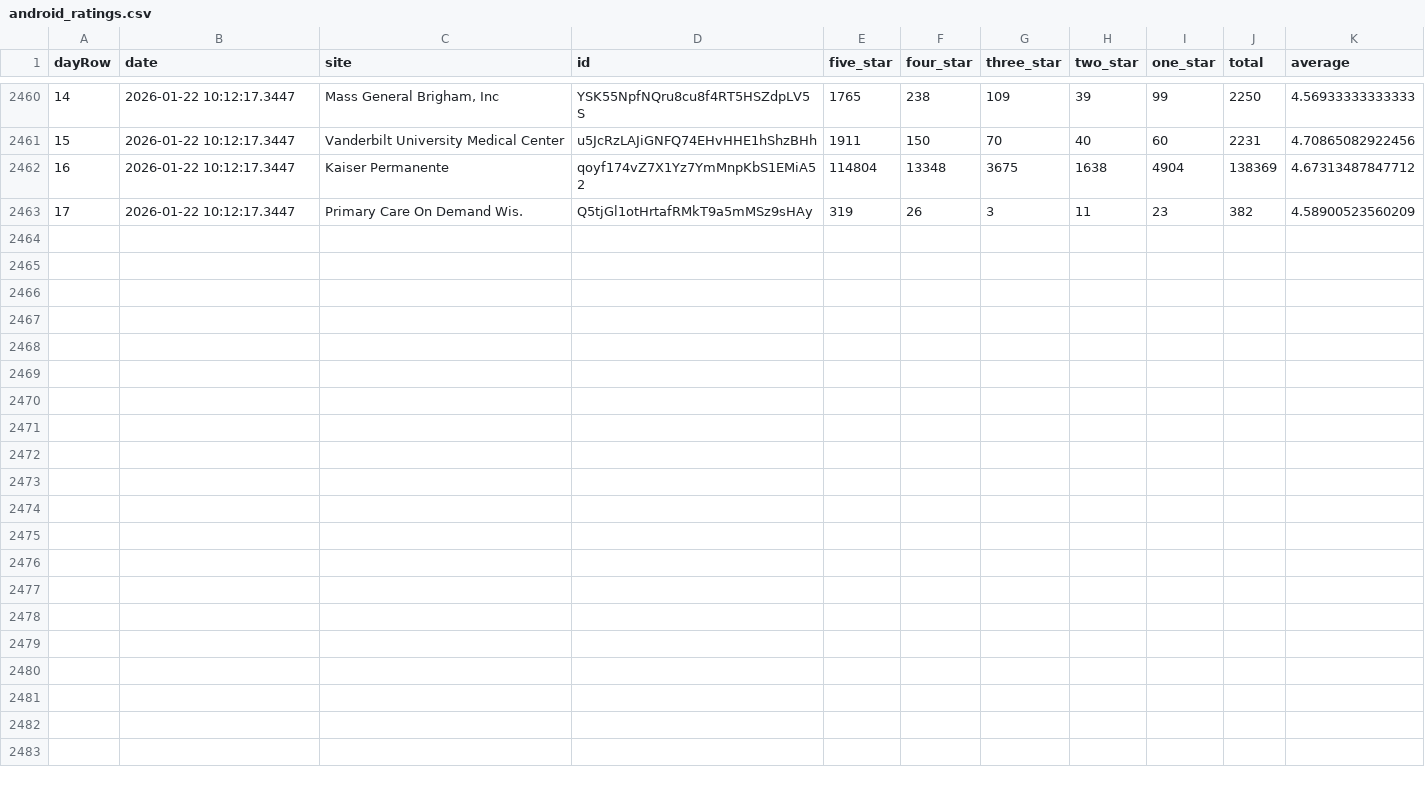
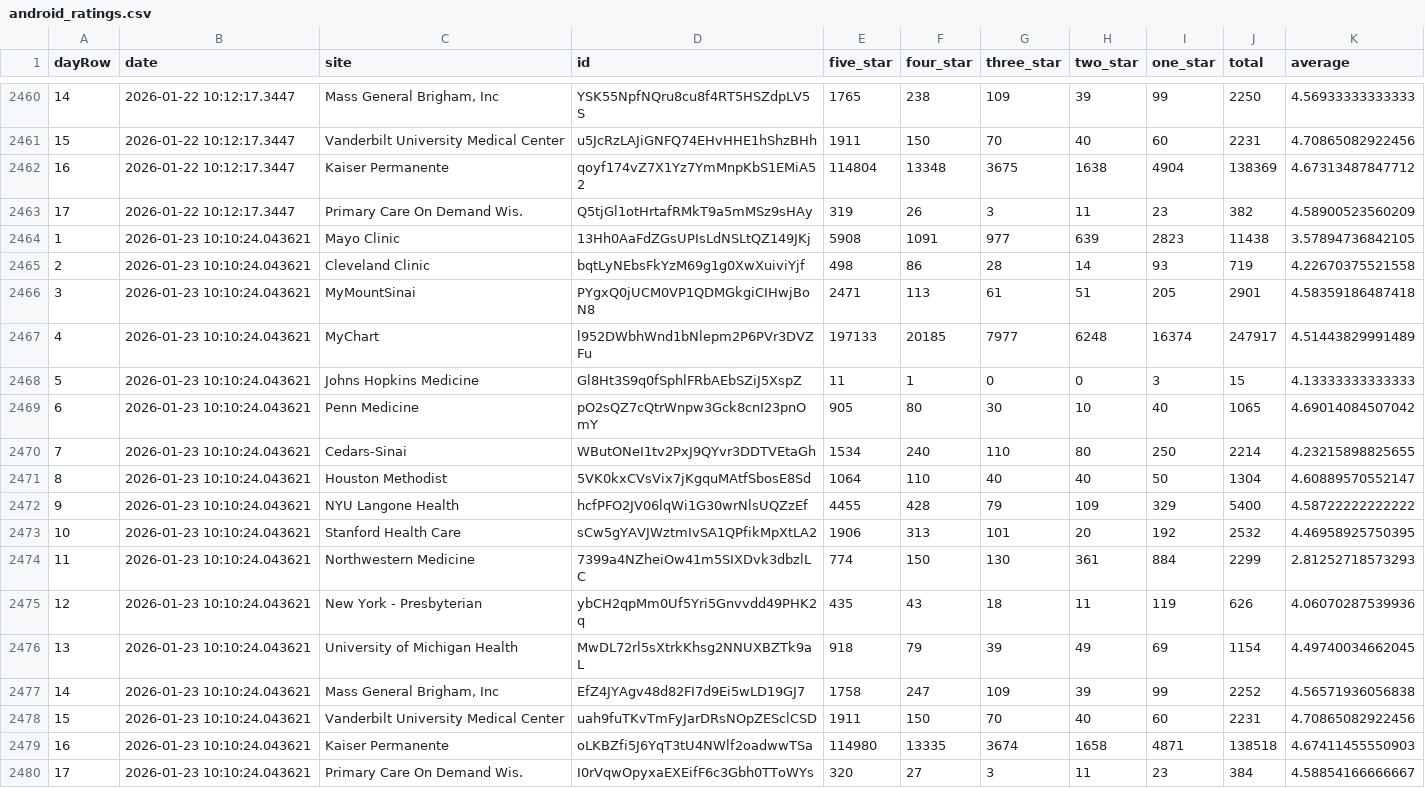
Before and after one commit to allen-black/android_scrape_update, a CSV file: android_ratings.csv, drawn as a sheet; only a part is shown, gaps mark what is left out.

```diff
--- a/android_ratings.csv
+++ b/android_ratings.csv
@@ -2463 +2463,18 @@
 "17",2026-01-22 10:12:17.3447,"Primary Care On Demand Wis.","Q5tjGl1otHrtafRMkT9a5mMSz9sHAy",319,26,3,11,23,382,4.58900523560209
+"1",2026-01-23 10:10:24.043621,"Mayo Clinic","13Hh0AaFdZGsUPIsLdNSLtQZ149JKj",5908,1091,977,639,2823,11438,3.57894736842105
+"2",2026-01-23 10:10:24.043621,"Cleveland Clinic","bqtLyNEbsFkYzM69g1g0XwXuiviYjf",498,86,28,14,93,719,4.22670375521558
+"3",2026-01-23 10:10:24.043621,"MyMountSinai","PYgxQ0jUCM0VP1QDMGkgiCIHwjBoN8",2471,113,61,51,205,2901,4.58359186487418
+"4",2026-01-23 10:10:24.043621,"MyChart","l952DWbhWnd1bNlepm2P6PVr3DVZFu",197133,20185,7977,6248,16374,247917,4.51443829991489
+"5",2026-01-23 10:10:24.043621,"Johns Hopkins Medicine","Gl8Ht3S9q0fSphlFRbAEbSZiJ5XspZ",11,1,0,0,3,15,4.13333333333333
+"6",2026-01-23 10:10:24.043621,"Penn Medicine","pO2sQZ7cQtrWnpw3Gck8cnI23pnOmY",905,80,30,10,40,1065,4.69014084507042
+"7",2026-01-23 10:10:24.043621,"Cedars-Sinai","WButONeI1tv2PxJ9QYvr3DDTVEtaGh",1534,240,110,80,250,2214,4.23215898825655
+"8",2026-01-23 10:10:24.043621,"Houston Methodist","5VK0kxCVsVix7jKgquMAtfSbosE8Sd",1064,110,40,40,50,1304,4.60889570552147
+"9",2026-01-23 10:10:24.043621,"NYU Langone Health","hcfPFO2JV06lqWi1G30wrNlsUQZzEf",4455,428,79,109,329,5400,4.58722222222222
+"10",2026-01-23 10:10:24.043621,"Stanford Health Care","sCw5gYAVJWztmIvSA1QPfikMpXtLA2",1906,313,101,20,192,2532,4.46958925750395
+"11",2026-01-23 10:10:24.043621,"Northwestern Medicine","7399a4NZheiOw41m5SIXDvk3dbzlLC",774,150,130,361,884,2299,2.81252718573293
+"12",2026-01-23 10:10:24.043621,"New York - Presbyterian","ybCH2qpMm0Uf5Yri5Gnvvdd49PHK2q",435,43,18,11,119,626,4.06070287539936
+"13",2026-01-23 10:10:24.043621,"University of Michigan Health","MwDL72rl5sXtrkKhsg2NNUXBZTk9aL",918,79,39,49,69,1154,4.49740034662045
+"14",2026-01-23 10:10:24.043621,"Mass General Brigham, Inc","EfZ4JYAgv48d82FI7d9Ei5wLD19GJ7",1758,247,109,39,99,2252,4.56571936056838
+"15",2026-01-23 10:10:24.043621,"Vanderbilt University Medical Center","uah9fuTKvTmFyJarDRsNOpZESclCSD",1911,150,70,40,60,2231,4.70865082922456
+"16",2026-01-23 10:10:24.043621,"Kaiser Permanente","oLKBZfi5J6YqT3tU4NWlf2oadwwTSa",114980,13335,3674,1658,4871,138518,4.67411455550903
+"17",2026-01-23 10:10:24.043621,"Primary Care On Demand Wis.","I0rVqwOpyxaEXEifF6c3Gbh0TToWYs",320,27,3,11,23,384,4.58854166666667
```
